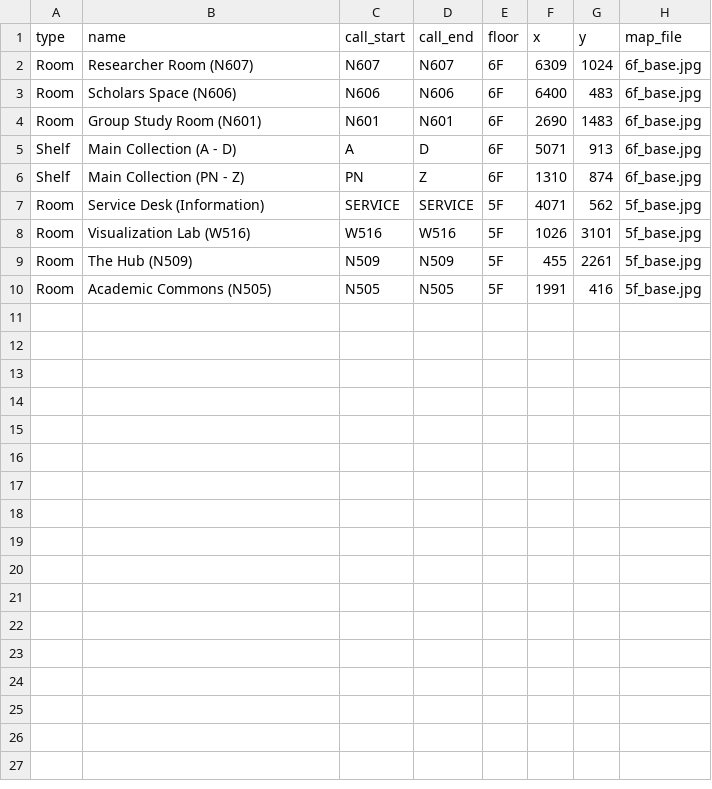
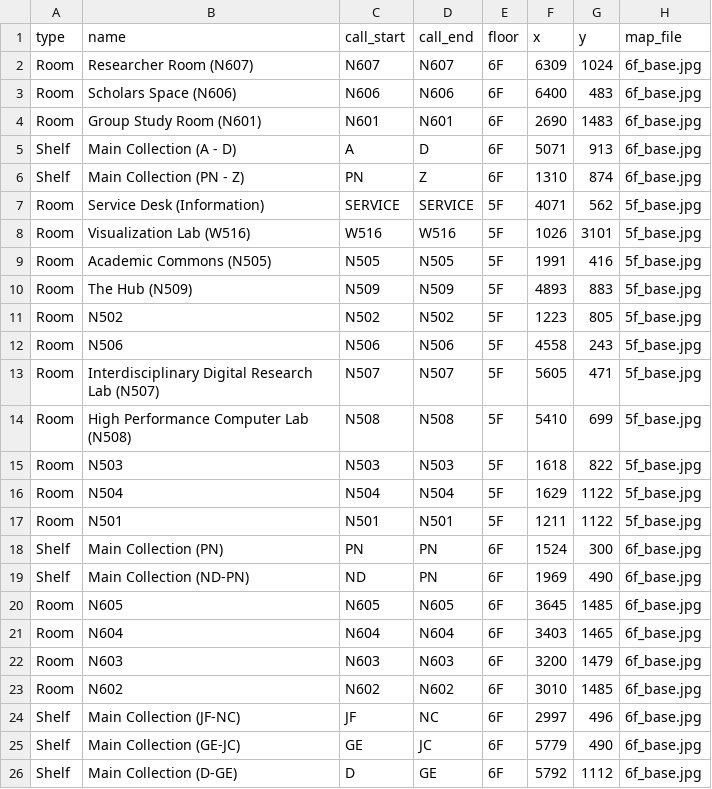
Before and after one commit to ChenyueHan43/nyush-library-navigator, a CSV file: locations.csv, drawn as a sheet; removed rows and columns are numbered as before the commit, all else as after; the diff names each change by its address in the sheet, - before the commit and + after, or states it on an @@ line.

```diff
--- a/locations.csv
+++ b/locations.csv
-row 9: Room | The Hub (N509) | N509 | N509 | 5F | 455 | 2261 | 5f_base.jpg
+row 10: Room | The Hub (N509) | N509 | N509 | 5F | 4893 | 883 | 5f_base.jpg
+row 11: Room | N502 | N502 | N502 | 5F | 1223 | 805 | 5f_base.jpg
+row 12: Room | N506 | N506 | N506 | 5F | 4558 | 243 | 5f_base.jpg
+row 13: Room | Interdisciplinary Digital Research Lab (N507) | N507 | N507 | 5F | 5605 | 471 | 5f_base.jpg
+row 14: Room | High Performance Computer Lab (N508) | N508 | N508 | 5F | 5410 | 699 | 5f_base.jpg
+row 15: Room | N503 | N503 | N503 | 5F | 1618 | 822 | 5f_base.jpg
+row 16: Room | N504 | N504 | N504 | 5F | 1629 | 1122 | 5f_base.jpg
+row 17: Room | N501 | N501 | N501 | 5F | 1211 | 1122 | 5f_base.jpg
+row 18: Shelf | Main Collection (PN) | PN | PN | 6F | 1524 | 300 | 6f_base.jpg
+row 19: Shelf | Main Collection (ND-PN) | ND | PN | 6F | 1969 | 490 | 6f_base.jpg
+row 20: Room | N605 | N605 | N605 | 6F | 3645 | 1485 | 6f_base.jpg
+row 21: Room | N604 | N604 | N604 | 6F | 3403 | 1465 | 6f_base.jpg
+row 22: Room | N603 | N603 | N603 | 6F | 3200 | 1479 | 6f_base.jpg
+row 23: Room | N602 | N602 | N602 | 6F | 3010 | 1485 | 6f_base.jpg
+row 24: Shelf | Main Collection (JF-NC) | JF | NC | 6F | 2997 | 496 | 6f_base.jpg
+row 25: Shelf | Main Collection (GE-JC) | GE | JC | 6F | 5779 | 490 | 6f_base.jpg
+row 26: Shelf | Main Collection (D-GE) | D | GE | 6F | 5792 | 1112 | 6f_base.jpg
```
Also changed, not shown: 7 other files.
